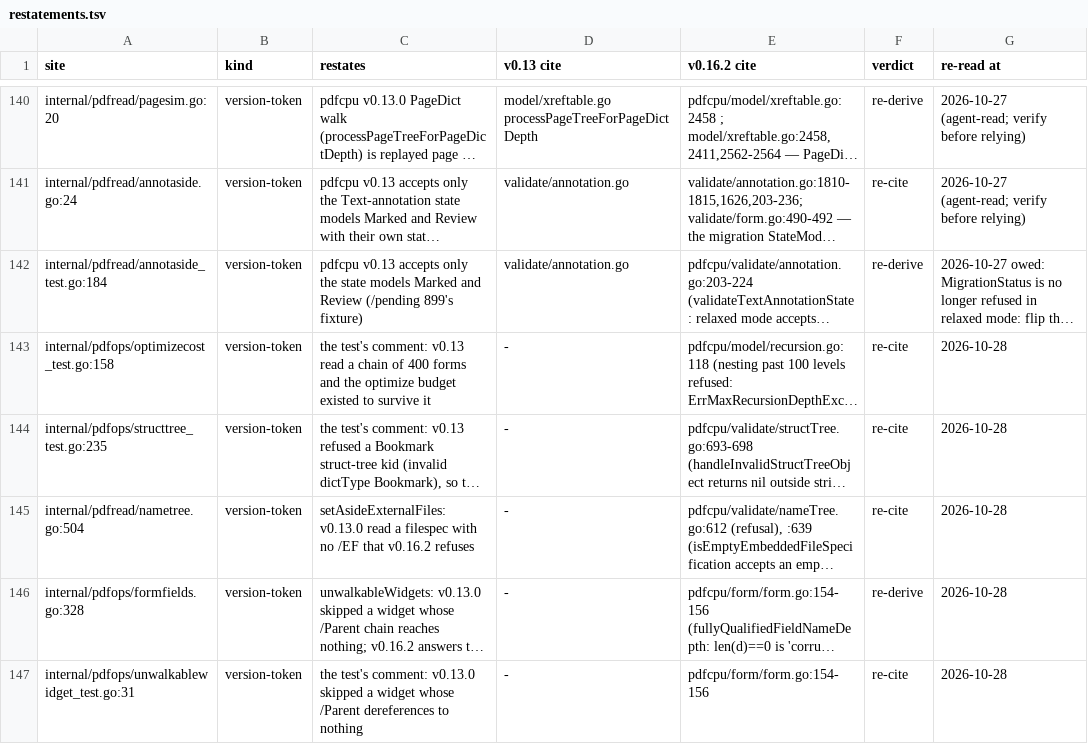
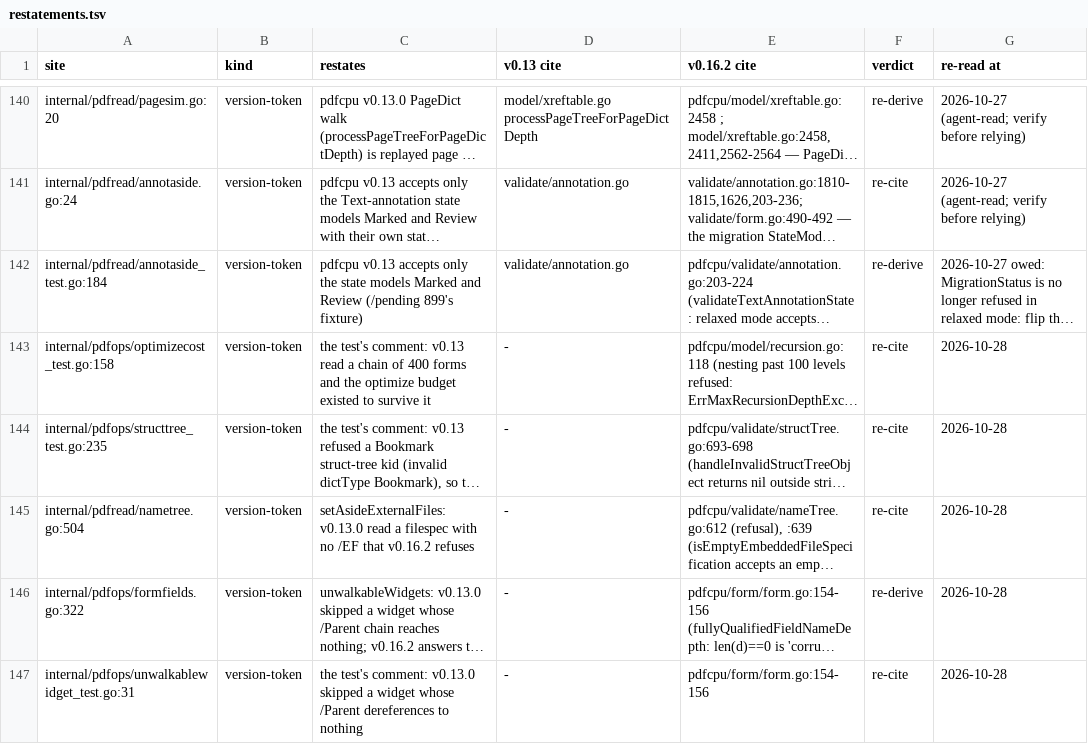
Before and after one commit to daniel-alexander4/nib, a TSV file: internal/pdfread/restatements.tsv, drawn as a sheet; only a part is shown, gaps mark what is left out; long unchanged cells end in …; the diff names each change by its address in the sheet, - before the commit and + after, or states it on an @@ line.

```diff
--- a/internal/pdfread/restatements.tsv
+++ b/internal/pdfread/restatements.tsv
-A146 (site): internal/pdfops/formfields.go:328
+A146 (site): internal/pdfops/formfields.go:322
```
Also changed, not shown: 1 other file.
